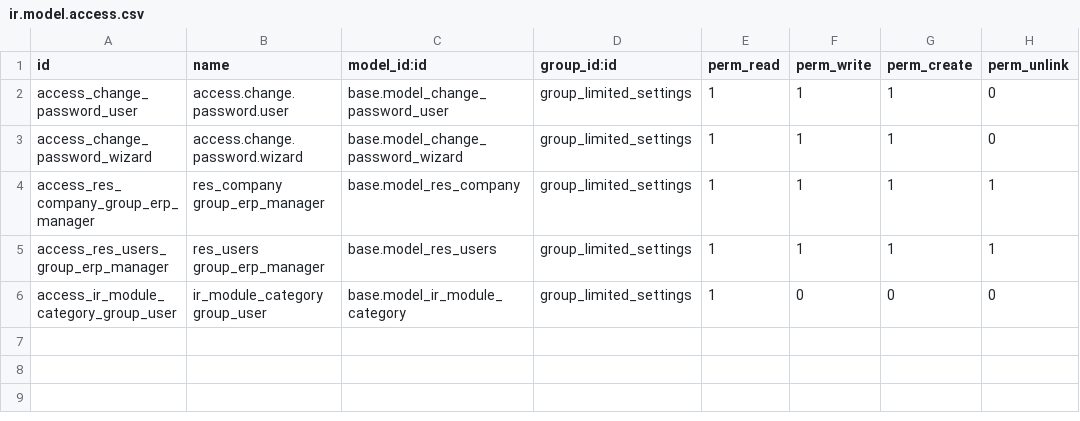
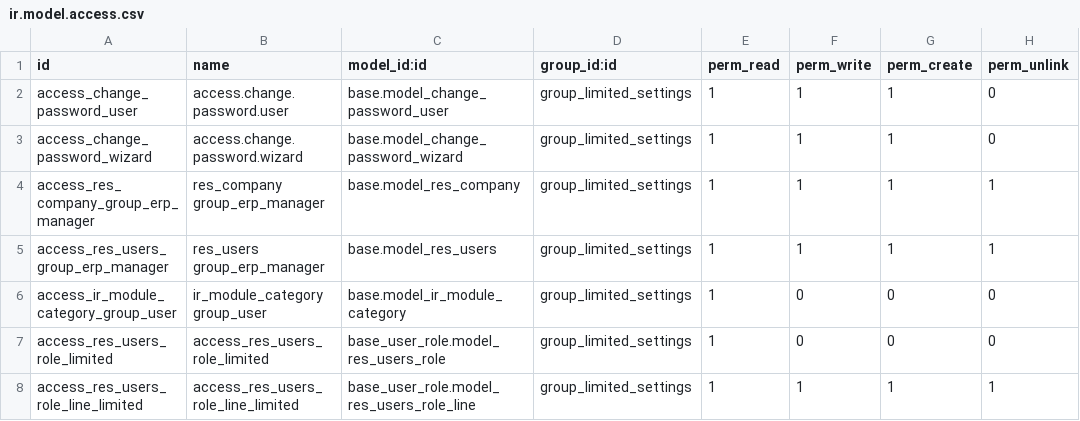
Before and after one commit to quentinDupont/grap-odoo-incubator, a CSV file: user_limited_access_settings/security/ir.model.access.csv, drawn as a sheet; the diff names each change by its address in the sheet, - before the commit and + after, or states it on an @@ line.

Commit message:
[IMP] user_limited_access_settings: add demo section. [ADD] dependency to base_user_role to make compatibility with this module.

```diff
--- a/user_limited_access_settings/security/ir.model.access.csv
+++ b/user_limited_access_settings/security/ir.model.access.csv
+row 7: access_res_users_role_limited | access_res_users_role_limited | base_user_role.model_res_users_role | group_limited_settings | 1 | 0 | 0 | 0
+row 8: access_res_users_role_line_limited | access_res_users_role_line_limited | base_user_role.model_res_users_role_line | group_limited_settings | 1 | 1 | 1 | 1
```
Also changed, not shown: 7 other files.
